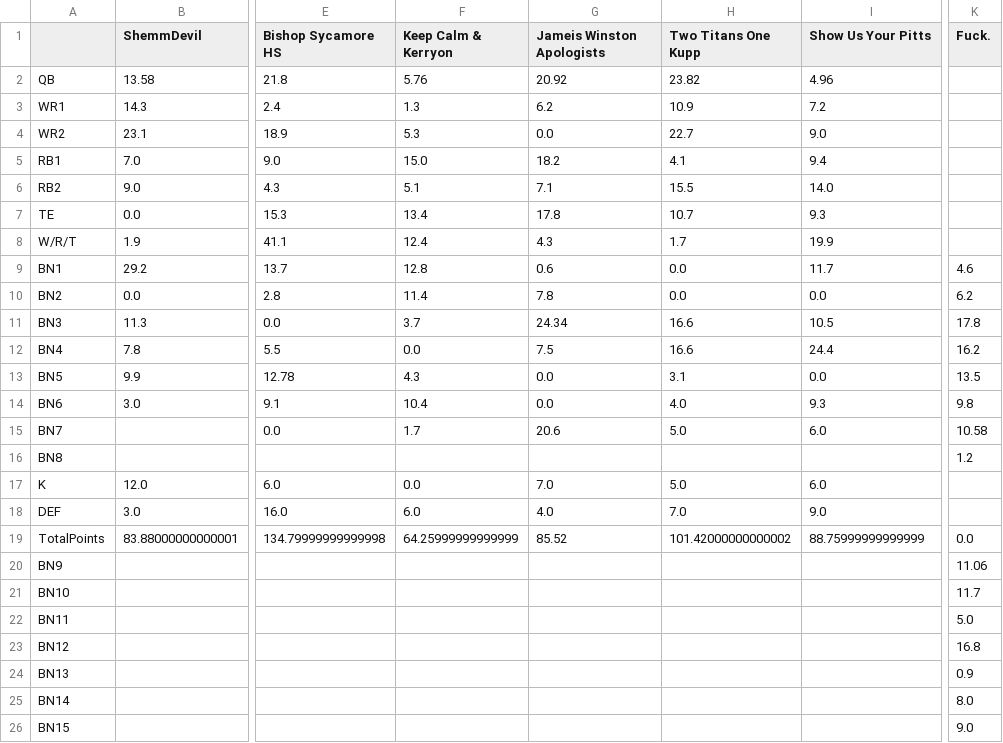
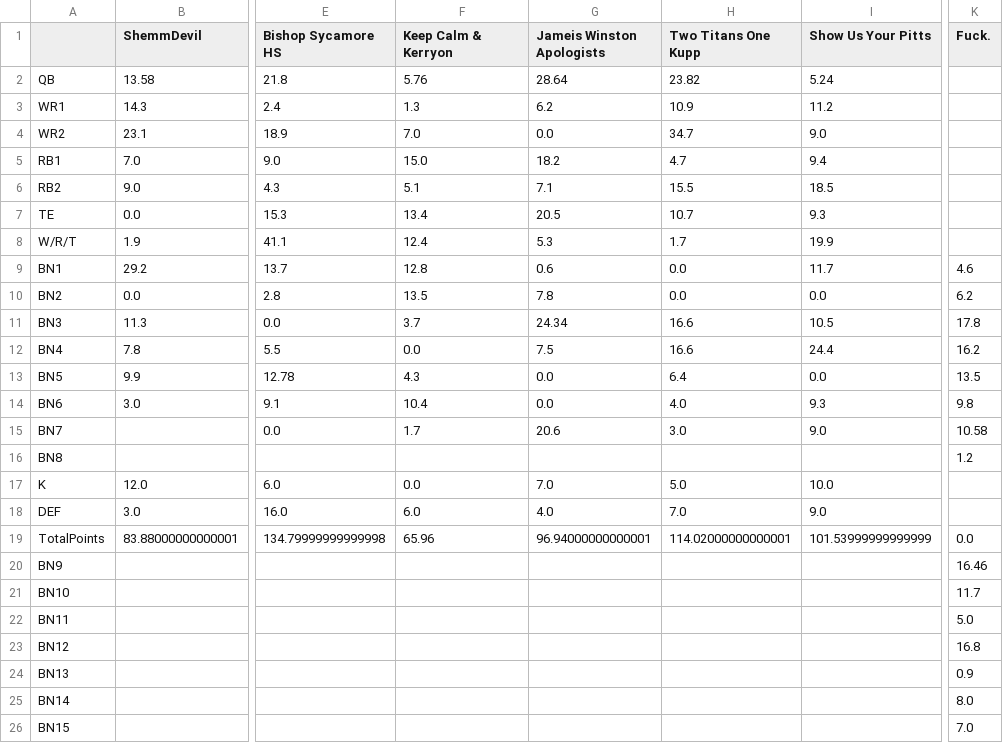
Before and after one commit to MBJR1986/yahoo_fantasy_api, a CSV file: Data Analysis/weekly_scores/wk_15_scores.csv, drawn as a sheet; only a part is shown, gaps mark what is left out; the diff names each change by its address in the sheet, - before the commit and + after, or states it on an @@ line.

```diff
--- a/Data Analysis/weekly_scores/wk_15_scores.csv
+++ b/Data Analysis/weekly_scores/wk_15_scores.csv
-G2 (Jameis Winston Apologists): 20.92
+G2 (Jameis Winston Apologists): 28.64
-I2 (Show Us Your Pitts): 4.96
+I2 (Show Us Your Pitts): 5.24
-I3 (Show Us Your Pitts): 7.2
+I3 (Show Us Your Pitts): 11.2
-F4 (Keep Calm & Kerryon): 5.3
+F4 (Keep Calm & Kerryon): 7.0
-H4 (Two Titans One Kupp): 22.7
+H4 (Two Titans One Kupp): 34.7
-H5 (Two Titans One Kupp): 4.1
+H5 (Two Titans One Kupp): 4.7
-I6 (Show Us Your Pitts): 14.0
+I6 (Show Us Your Pitts): 18.5
-G7 (Jameis Winston Apologists): 17.8
+G7 (Jameis Winston Apologists): 20.5
-G8 (Jameis Winston Apologists): 4.3
+G8 (Jameis Winston Apologists): 5.3
-F10 (Keep Calm & Kerryon): 11.4
+F10 (Keep Calm & Kerryon): 13.5
-H13 (Two Titans One Kupp): 3.1
+H13 (Two Titans One Kupp): 6.4
-H15 (Two Titans One Kupp): 5.0
+H15 (Two Titans One Kupp): 3.0
-I15 (Show Us Your Pitts): 6.0
+I15 (Show Us Your Pitts): 9.0
-I17 (Show Us Your Pitts): 6.0
+I17 (Show Us Your Pitts): 10.0
-F19 (Keep Calm & Kerryon): 64.25999999999999
+F19 (Keep Calm & Kerryon): 65.96
-G19 (Jameis Winston Apologists): 85.52
+G19 (Jameis Winston Apologists): 96.94000000000001
-H19 (Two Titans One Kupp): 101.42000000000002
+H19 (Two Titans One Kupp): 114.02000000000001
-I19 (Show Us Your Pitts): 88.75999999999999
+I19 (Show Us Your Pitts): 101.53999999999999
-K20 (Fuck.): 11.06
+K20 (Fuck.): 16.46
-K26 (Fuck.): 9.0
+K26 (Fuck.): 7.0
```
Also changed, not shown: 1 other file.
